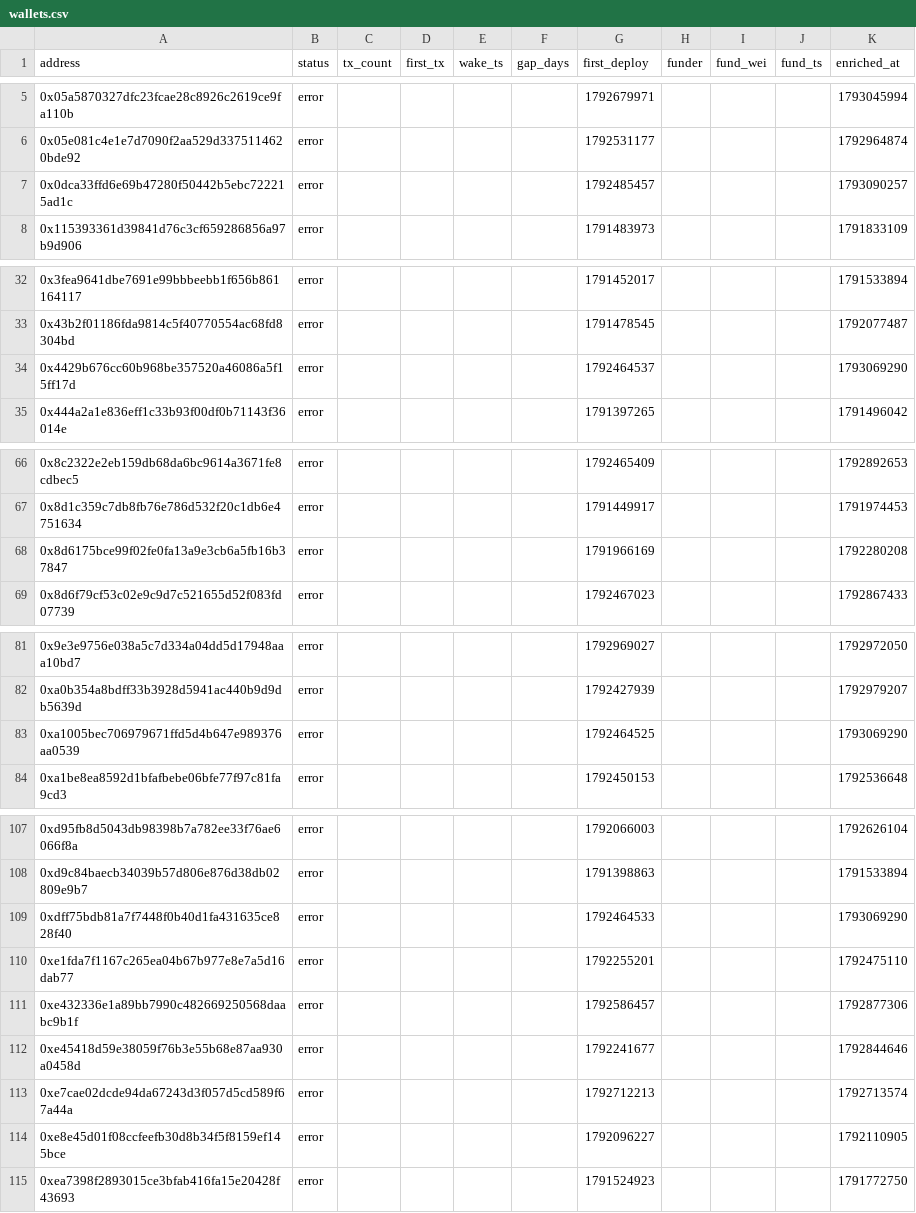
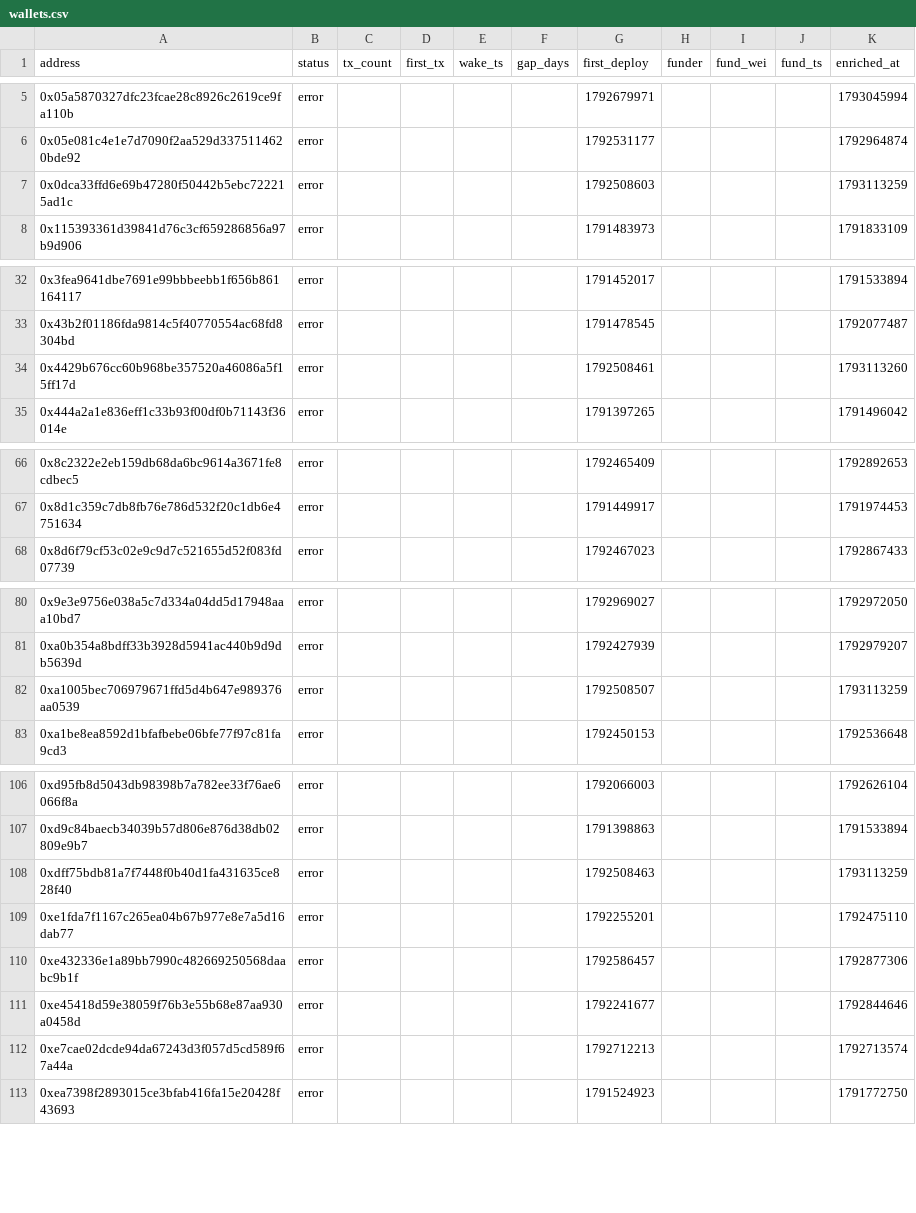
Before and after one commit to ashil13/early-hunter, a CSV file: data/wallets.csv, drawn as a sheet; only a part is shown, gaps mark what is left out; the diff covers the shown part only.

```diff
--- a/data/wallets.csv
+++ b/data/wallets.csv
@@ -6,3 +6,3 @@ address,status,tx_count,first_tx,wake_ts,gap_days,first_deploy,funder,fund_wei,f
 0x05e081c4e1e7d7090f2aa529d3375114620bde92,error,,,,,1792531177,,,,1792964874
-0x0dca33ffd6e69b47280f50442b5ebc722215ad1c,error,,,,,1792485457,,,,1793090257
+0x0dca33ffd6e69b47280f50442b5ebc722215ad1c,error,,,,,1792508603,,,,1793113259
 0x115393361d39841d76c3cf659286856a97b9d906,error,,,,,1791483973,,,,1791833109
@@ -33,3 +33,3 @@ address,status,tx_count,first_tx,wake_ts,gap_days,first_deploy,funder,fund_wei,f
 0x43b2f01186fda9814c5f40770554ac68fd8304bd,error,,,,,1791478545,,,,1792077487
-0x4429b676cc60b968be357520a46086a5f15ff17d,error,,,,,1792464537,,,,1793069290
+0x4429b676cc60b968be357520a46086a5f15ff17d,error,,,,,1792508461,,,,1793113260
 0x444a2a1e836eff1c33b93f00df0b71143f36014e,error,,,,,1791397265,,,,1791496042
@@ -67,3 +67,2 @@ address,status,tx_count,first_tx,wake_ts,gap_days,first_deploy,funder,fund_wei,f
 0x8d1c359c7db8fb76e786d532f20c1db6e4751634,error,,,,,1791449917,,,,1791974453
-0x8d6175bce99f02fe0fa13a9e3cb6a5fb16b37847,error,,,,,1791966169,,,,1792280208
 0x8d6f79cf53c02e9c9d7c521655d52f083fd07739,error,,,,,1792467023,,,,1792867433
@@ -82,3 +81,3 @@ address,status,tx_count,first_tx,wake_ts,gap_days,first_deploy,funder,fund_wei,f
 0xa0b354a8bdff33b3928d5941ac440b9d9db5639d,error,,,,,1792427939,,,,1792979207
-0xa1005bec706979671ffd5d4b647e989376aa0539,error,,,,,1792464525,,,,1793069290
+0xa1005bec706979671ffd5d4b647e989376aa0539,error,,,,,1792508507,,,,1793113259
 0xa1be8ea8592d1bfafbebe06bfe77f97c81fa9cd3,error,,,,,1792450153,,,,1792536648
@@ -108,3 +107,3 @@ address,status,tx_count,first_tx,wake_ts,gap_days,first_deploy,funder,fund_wei,f
 0xd9c84baecb34039b57d806e876d38db02809e9b7,error,,,,,1791398863,,,,1791533894
-0xdff75bdb81a7f7448f0b40d1fa431635ce828f40,error,,,,,1792464533,,,,1793069290
+0xdff75bdb81a7f7448f0b40d1fa431635ce828f40,error,,,,,1792508463,,,,1793113259
 0xe1fda7f1167c265ea04b67b977e8e7a5d16dab77,error,,,,,1792255201,,,,1792475110
@@ -113,3 +112,2 @@ address,status,tx_count,first_tx,wake_ts,gap_days,first_deploy,funder,fund_wei,f
 0xe7cae02dcde94da67243d3f057d5cd589f67a44a,error,,,,,1792712213,,,,1792713574
-0xe8e45d01f08ccfeefb30d8b34f5f8159ef145bce,error,,,,,1792096227,,,,1792110905
 0xea7398f2893015ce3bfab416fa15e20428f43693,error,,,,,1791524923,,,,1791772750
```
Also changed, not shown: 2 edited cells elsewhere in this file, data/candidates_seen.csv, 3 other files.
